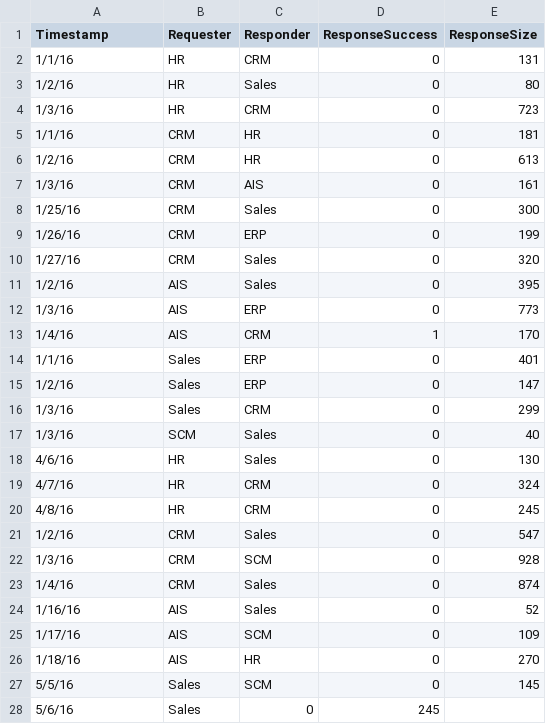
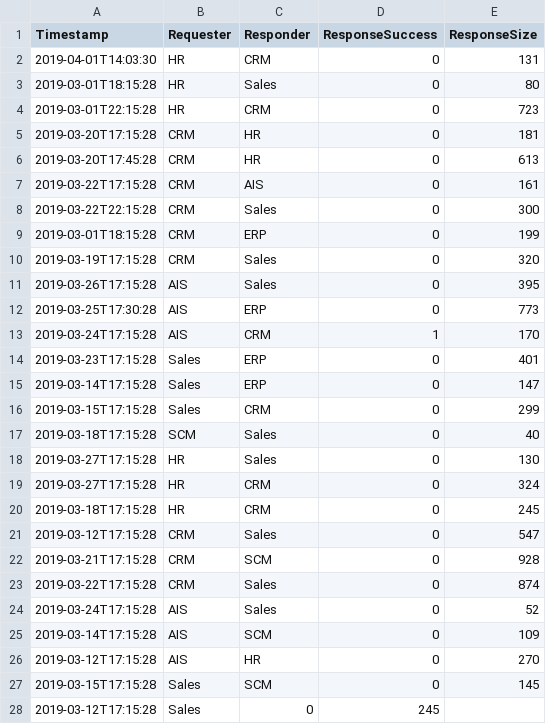
Before and after one commit to guneskaan/cs490-eai, a CSV file: frontend/reqdata/reqlog.csv, drawn as a sheet; only a part is shown; the diff covers the shown part only.

```diff
--- a/frontend/reqdata/reqlog.csv
+++ b/frontend/reqdata/reqlog.csv
@@ -1,28 +1,28 @@
 Timestamp,Requester,Responder,ResponseSuccess,ResponseSize
-1/1/16,HR,CRM,0,131
-1/2/16,HR,Sales,0,80
-1/3/16,HR,CRM,0,723
-1/1/16,CRM,HR,0,181
-1/2/16,CRM,HR,0,613
-1/3/16,CRM,AIS,0,161
-1/25/16,CRM,Sales,0,300
-1/26/16,CRM,ERP,0,199
-1/27/16,CRM,Sales,0,320
-1/2/16,AIS,Sales,0,395
-1/3/16,AIS,ERP,0,773
-1/4/16,AIS,CRM,1,170
-1/1/16,Sales,ERP,0,401
-1/2/16,Sales,ERP,0,147
-1/3/16,Sales,CRM,0,299
-1/3/16,SCM,Sales,0,40
-4/6/16,HR,Sales,0,130
-4/7/16,HR,CRM,0,324
-4/8/16,HR,CRM,0,245
-1/2/16,CRM,Sales,0,547
-1/3/16,CRM,SCM,0,928
-1/4/16,CRM,Sales,0,874
-1/16/16,AIS,Sales,0,52
-1/17/16,AIS,SCM,0,109
-1/18/16,AIS,HR,0,270
-5/5/16,Sales,SCM,0,145
-5/6/16,Sales,0,245
+2019-04-01T14:03:30,HR,CRM,0,131
+2019-03-01T18:15:28,HR,Sales,0,80
+2019-03-01T22:15:28,HR,CRM,0,723
+2019-03-20T17:15:28,CRM,HR,0,181
+2019-03-20T17:45:28,CRM,HR,0,613
+2019-03-22T17:15:28,CRM,AIS,0,161
+2019-03-22T22:15:28,CRM,Sales,0,300
+2019-03-01T18:15:28,CRM,ERP,0,199
+2019-03-19T17:15:28,CRM,Sales,0,320
+2019-03-26T17:15:28,AIS,Sales,0,395
+2019-03-25T17:30:28,AIS,ERP,0,773
+2019-03-24T17:15:28,AIS,CRM,1,170
+2019-03-23T17:15:28,Sales,ERP,0,401
+2019-03-14T17:15:28,Sales,ERP,0,147
+2019-03-15T17:15:28,Sales,CRM,0,299
+2019-03-18T17:15:28,SCM,Sales,0,40
+2019-03-27T17:15:28,HR,Sales,0,130
+2019-03-27T17:15:28,HR,CRM,0,324
+2019-03-18T17:15:28,HR,CRM,0,245
+2019-03-12T17:15:28,CRM,Sales,0,547
+2019-03-21T17:15:28,CRM,SCM,0,928
+2019-03-22T17:15:28,CRM,Sales,0,874
+2019-03-24T17:15:28,AIS,Sales,0,52
+2019-03-14T17:15:28,AIS,SCM,0,109
+2019-03-12T17:15:28,AIS,HR,0,270
+2019-03-15T17:15:28,Sales,SCM,0,145
+2019-03-12T17:15:28,Sales,0,245
```
Also changed, not shown: 18 edited cells elsewhere in this file, 1 other file.
